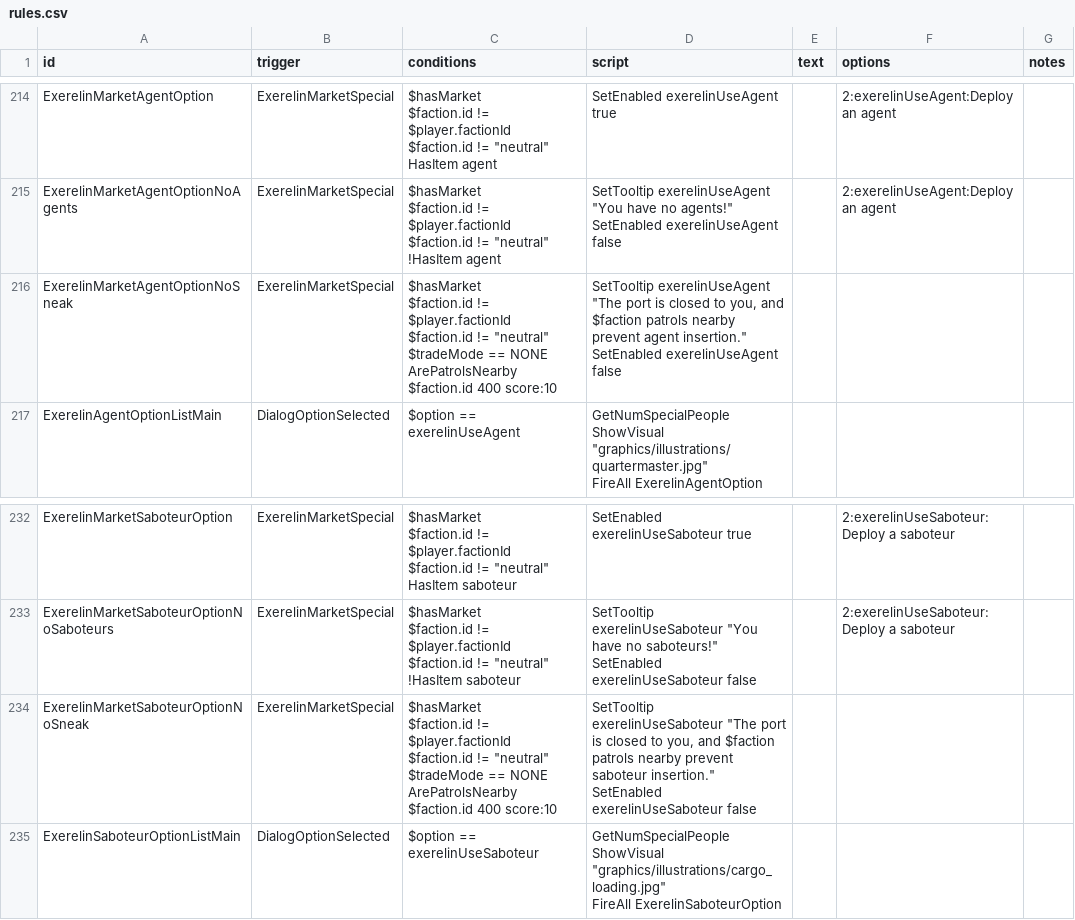
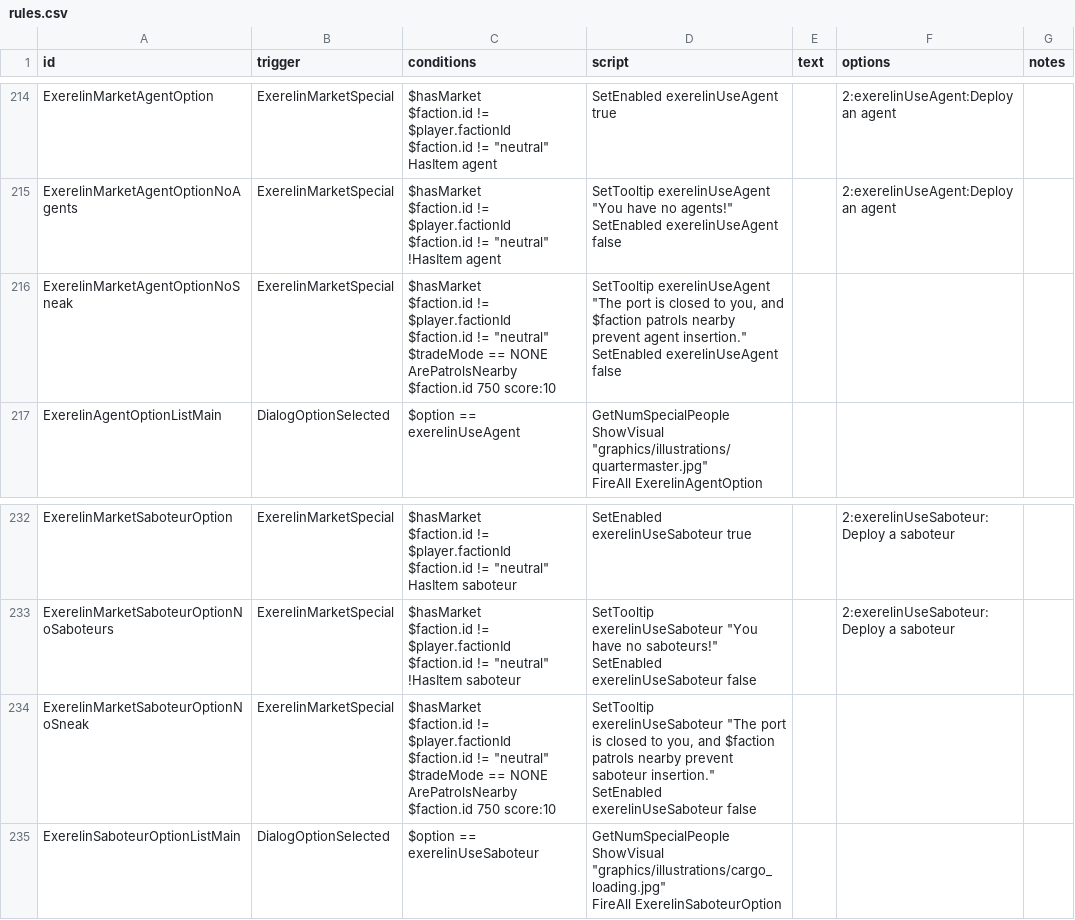
Before and after one commit to Histidine91/Nexerelin, a CSV file: data/campaign/rules.csv, drawn as a sheet; only a part is shown, gaps mark what is left out.

Commit message:
Increase patrol check distance for agents/saboteurs to be same as market docking (400 -> 750)

```diff
--- a/data/campaign/rules.csv
+++ b/data/campaign/rules.csv
@@ -466,8 +466,8 @@ $faction.id != ""neutral""
 SetEnabled exerelinUseAgent false",,2:exerelinUseAgent:Deploy an agent,
-ExerelinMarketAgentOptionNoSneak,ExerelinMarketSpecial,"$hasMarket
-$faction.id != $player.factionId
-$faction.id != ""neutral""
-$tradeMode == NONE
-ArePatrolsNearby $faction.id 400 score:10","SetTooltip exerelinUseAgent ""The port is closed to you, and $faction patrols nearby prevent agent insertion.""
-SetEnabled exerelinUseAgent false",,,
+ExerelinMarketAgentOptionNoSneak,ExerelinMarketSpecial,"$hasMarket
+$faction.id != $player.factionId
+$faction.id != ""neutral""
+$tradeMode == NONE
+ArePatrolsNearby $faction.id 750 score:10","SetTooltip exerelinUseAgent ""The port is closed to you, and $faction patrols nearby prevent agent insertion.""
+SetEnabled exerelinUseAgent false",,,
 ExerelinAgentOptionListMain,DialogOptionSelected,$option == exerelinUseAgent,"GetNumSpecialPeople
@@ -505,8 +505,8 @@ $faction.id != ""neutral""
 SetEnabled exerelinUseSaboteur false",,2:exerelinUseSaboteur:Deploy a saboteur,
-ExerelinMarketSaboteurOptionNoSneak,ExerelinMarketSpecial,"$hasMarket
-$faction.id != $player.factionId
-$faction.id != ""neutral""
-$tradeMode == NONE
-ArePatrolsNearby $faction.id 400 score:10","SetTooltip exerelinUseSaboteur ""The port is closed to you, and $faction patrols nearby prevent saboteur insertion.""
-SetEnabled exerelinUseSaboteur false",,,
+ExerelinMarketSaboteurOptionNoSneak,ExerelinMarketSpecial,"$hasMarket
+$faction.id != $player.factionId
+$faction.id != ""neutral""
+$tradeMode == NONE
+ArePatrolsNearby $faction.id 750 score:10","SetTooltip exerelinUseSaboteur ""The port is closed to you, and $faction patrols nearby prevent saboteur insertion.""
+SetEnabled exerelinUseSaboteur false",,,
 ExerelinSaboteurOptionListMain,DialogOptionSelected,$option == exerelinUseSaboteur,"GetNumSpecialPeople
```
